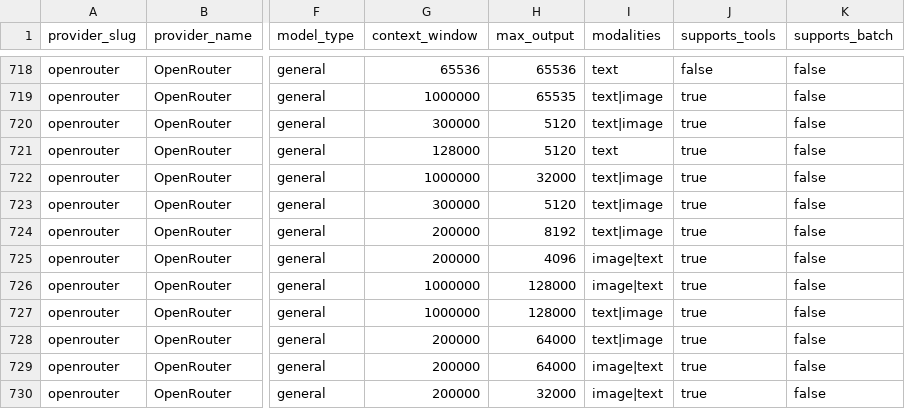
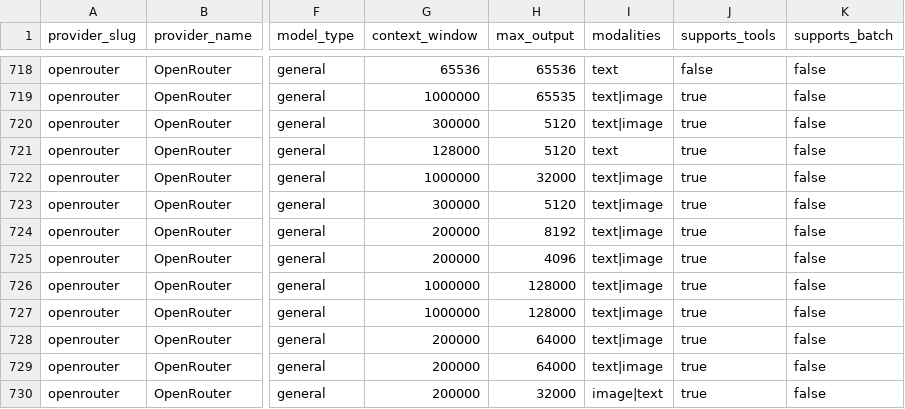
Before and after one commit to llmrates/llm-pricing-dataset, a CSV file: data/models.csv, drawn as a sheet; only a part is shown, gaps mark what is left out; the diff covers the shown part only; the diff names each change by its address in the sheet, - before the commit and + after, or states it on an @@ line.

Commit message:
chore: update dataset (2026-06-25)

```diff
--- a/data/models.csv
+++ b/data/models.csv
-I725:I726 (modalities): image|text
+I725:I726 (modalities): text|image
-I729 (modalities): image|text
+I729 (modalities): text|image
```
Also changed, not shown: 2 added rows, 3 moved rows and 39 edited cells elsewhere in this file, 2 other files.
